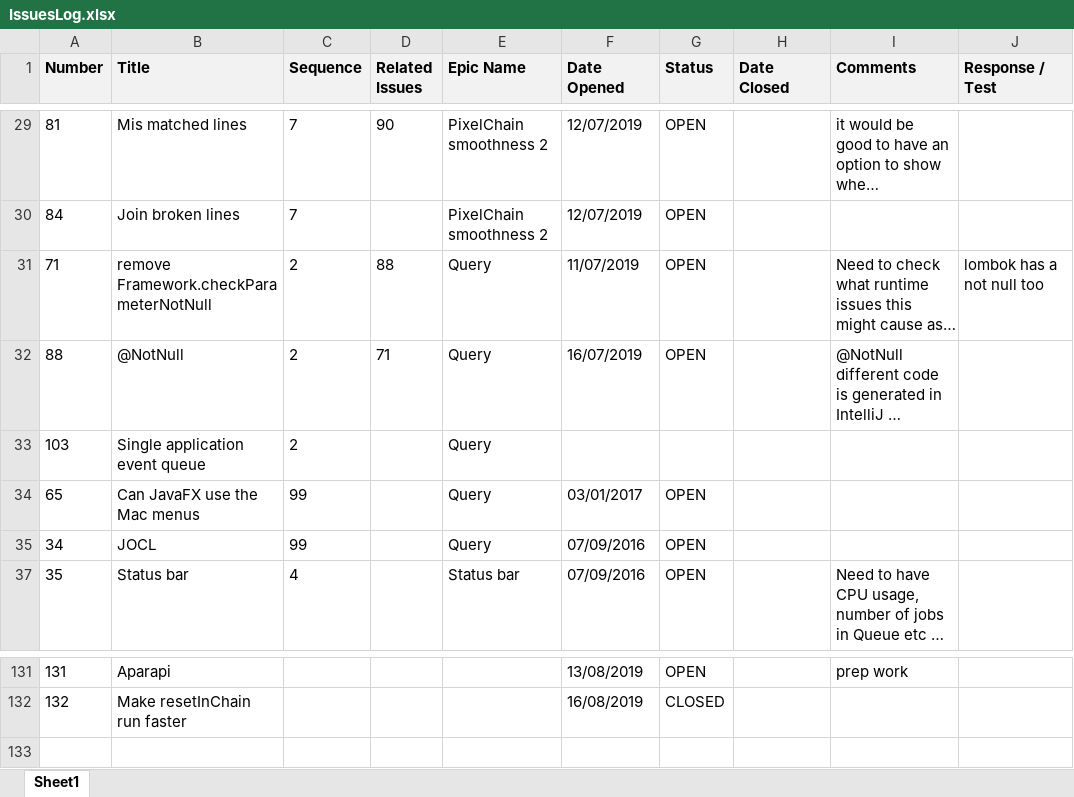
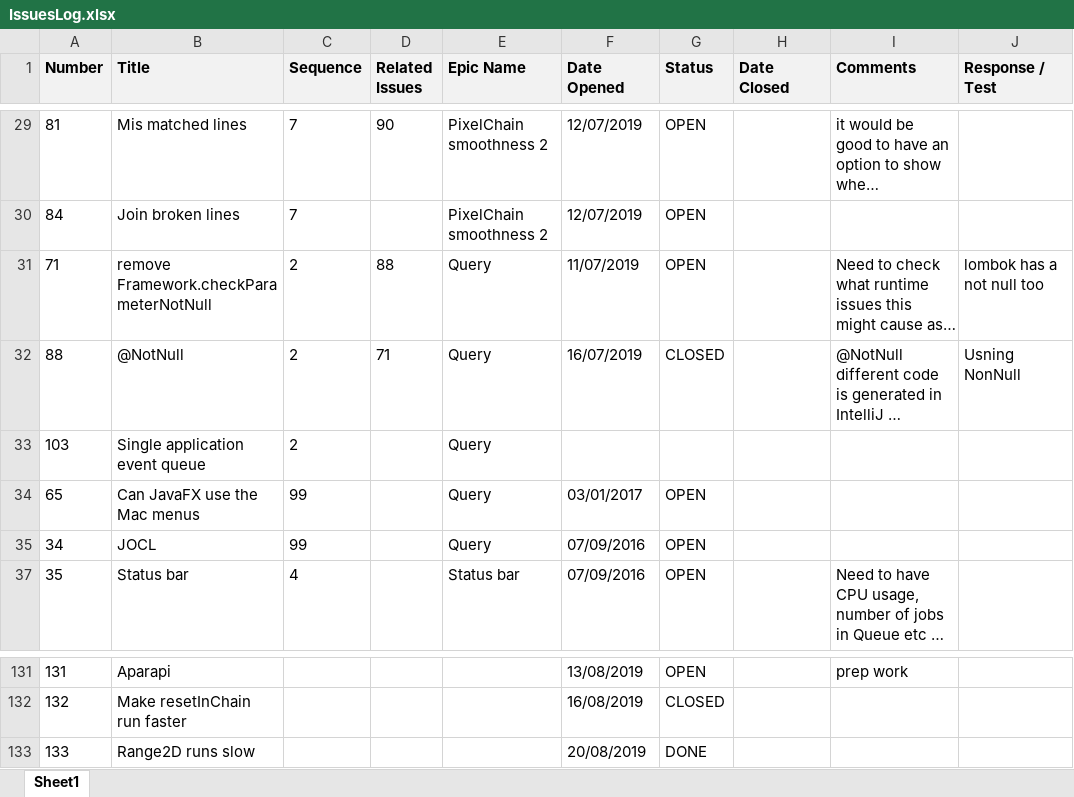
Before and after one commit to ownimage/TSE, an Excel workbook: IssuesLog.xlsx, sheet Sheet1, drawn as a sheet; only a part is shown, gaps mark what is left out; long unchanged cells end in …; values as stored, in another font and other column widths than the file's, no borders; charts and pictures not drawn; the diff names each change by its address in the sheet, - before the commit and + after, or states it on an @@ line.

Commit message:
Issue-133 Range2D runs slow

```diff
--- a/IssuesLog.xlsx (sheet Sheet1)
+++ b/IssuesLog.xlsx (sheet Sheet1)
-G32 (Status): OPEN
+G32 (Status): CLOSED
-J32 (Response / Test): (empty)
+J32 (Response / Test): Usning NonNull
+row 133: 133 | Range2D runs slow |  |  |  | 20/08/2019 | DONE
```
Also changed, not shown: 3 other files.
